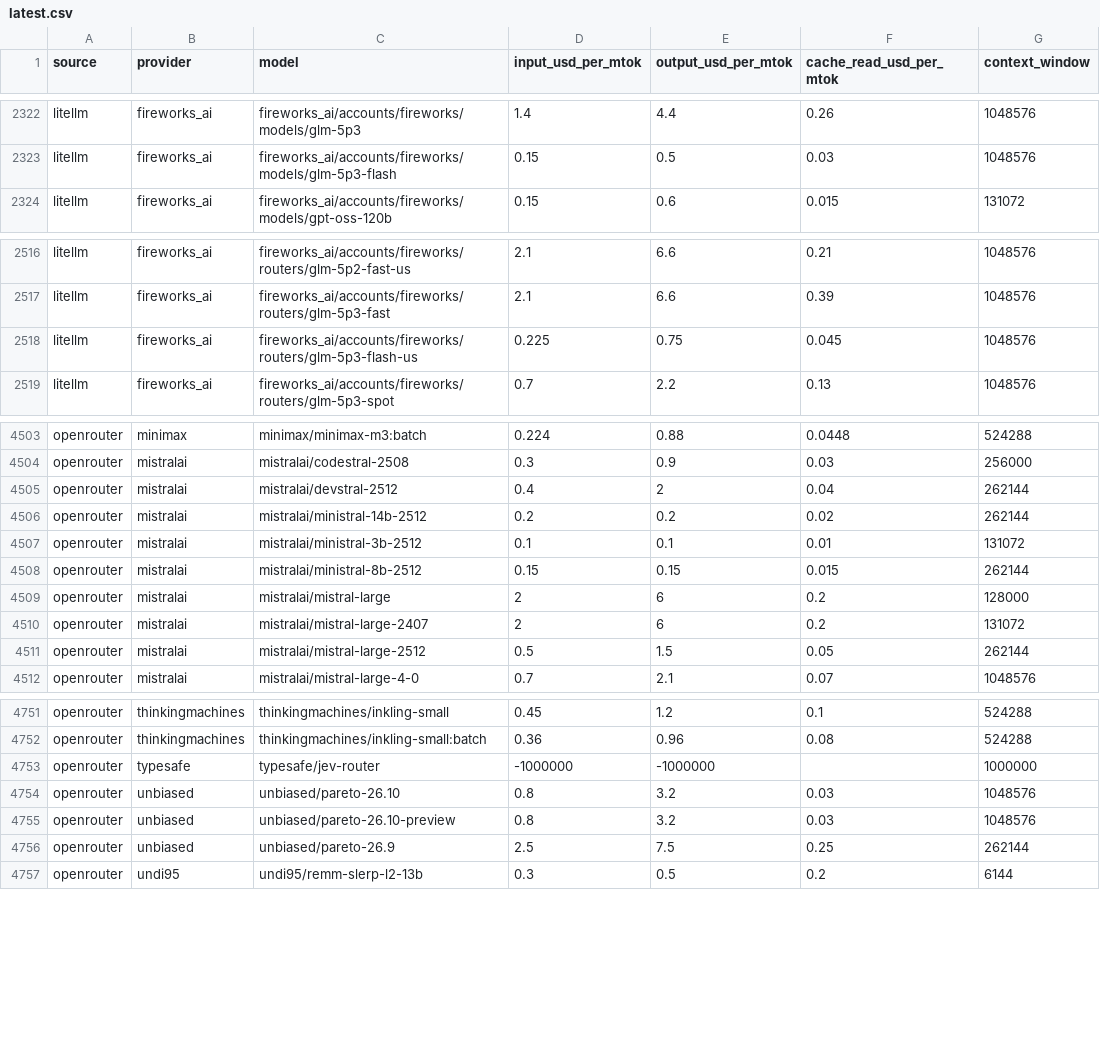
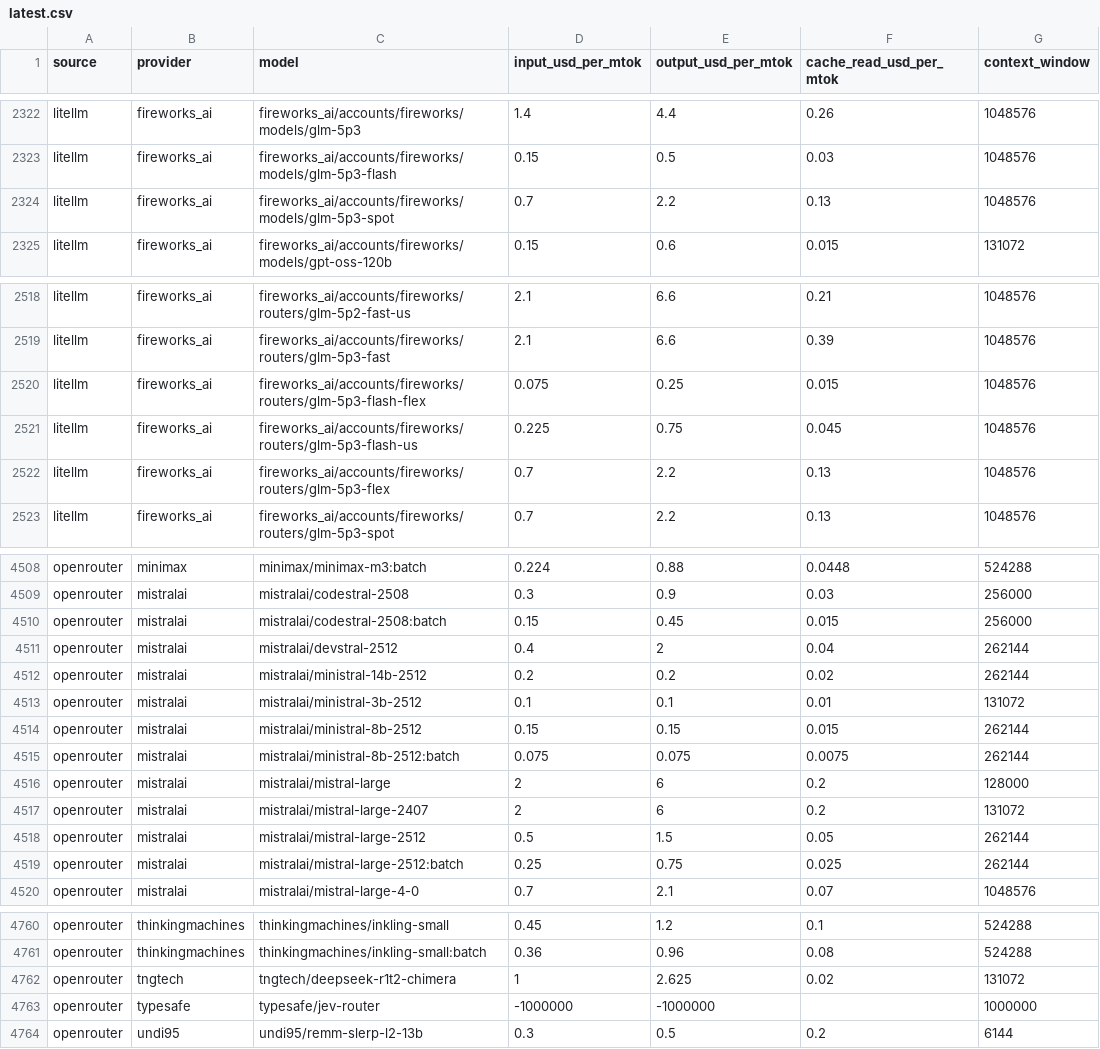
Before and after one commit to sophie-nguyenthuthuy/llm-pricing-history, a CSV file: data/latest.csv, drawn as a sheet; only a part is shown, gaps mark what is left out; removed rows and columns are numbered as before the commit, all else as after; the diff covers the shown part only; the diff names each change by its address in the sheet, - before the commit and + after, or states it on an @@ line.

```diff
--- a/data/latest.csv
+++ b/data/latest.csv
+row 2324: litellm | fireworks_ai | fireworks_ai/accounts/fireworks/models/glm-5p3-spot | 0.7 | 2.2 | 0.13 | 1048576
+row 2520: litellm | fireworks_ai | fireworks_ai/accounts/fireworks/routers/glm-5p3-flash-flex | 0.075 | 0.25 | 0.015 | 1048576
+row 2522: litellm | fireworks_ai | fireworks_ai/accounts/fireworks/routers/glm-5p3-flex | 0.7 | 2.2 | 0.13 | 1048576
+row 4510: openrouter | mistralai | mistralai/codestral-2508:batch | 0.15 | 0.45 | 0.015 | 256000
+row 4515: openrouter | mistralai | mistralai/ministral-8b-2512:batch | 0.075 | 0.075 | 0.0075 | 262144
+row 4519: openrouter | mistralai | mistralai/mistral-large-2512:batch | 0.25 | 0.75 | 0.025 | 262144
+row 4762: openrouter | tngtech | tngtech/deepseek-r1t2-chimera | 1 | 2.625 | 0.02 | 131072
-row 4754: openrouter | unbiased | unbiased/pareto-26.10 | 0.8 | 3.2 | 0.03 | 1048576
-row 4755: openrouter | unbiased | unbiased/pareto-26.10-preview | 0.8 | 3.2 | 0.03 | 1048576
-row 4756: openrouter | unbiased | unbiased/pareto-26.9 | 2.5 | 7.5 | 0.25 | 262144
```
Also changed, not shown: 3 added rows and 33 edited cells elsewhere in this file, data/history.csv.
